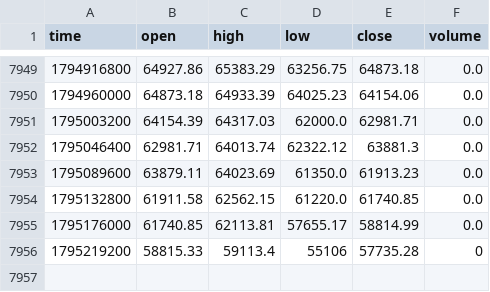
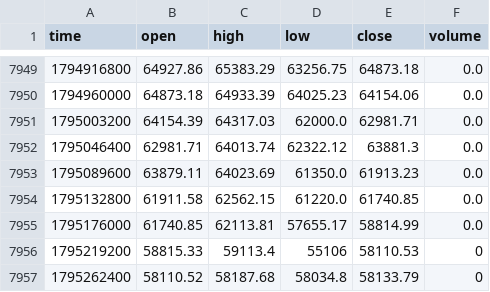
Before and after one commit to jaredbausch-ai/ctzb-data, a CSV file: data/BTC_12H.csv, drawn as a sheet; only a part is shown, gaps mark what is left out.

```diff
--- a/data/BTC_12H.csv
+++ b/data/BTC_12H.csv
@@ -7955,2 +7955,3 @@ time,open,high,low,close,volume
 1795176000,61740.85,62113.81,57655.17,58814.99,0.0
-1795219200,58815.33,59113.4,55106,57735.28,0
+1795219200,58815.33,59113.4,55106,58110.53,0
+1795262400,58110.52,58187.68,58034.8,58133.79,0
```
Also changed, not shown: data/ETH_12H.csv, data/ETH_4H.csv, 39 other files.
